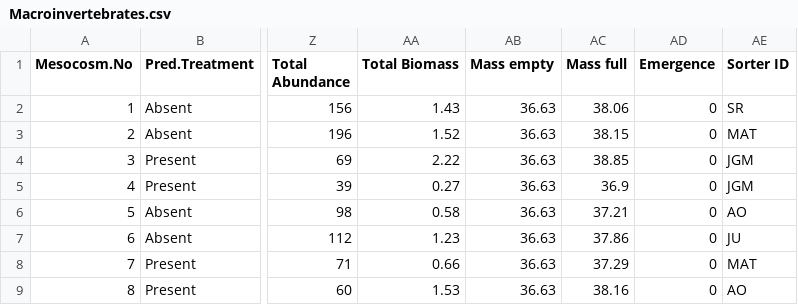
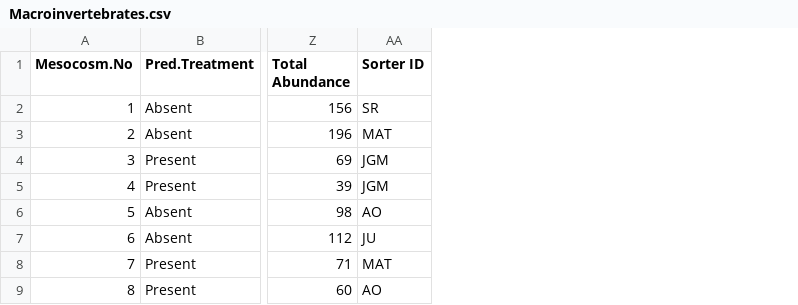
Before and after one commit to SamRPJRoss/2021_Predator_Heatwave, a CSV file: Final code for Github/Data/Macroinvertebrates.csv, drawn as a sheet; only a part is shown, gaps mark what is left out; the diff names each change by its address in the sheet, - before the commit and + after, or states it on an @@ line.

```diff
--- a/Final code for Github/Data/Macroinvertebrates.csv
+++ b/Final code for Github/Data/Macroinvertebrates.csv
-column AA (Total Biomass), rows 2-9: 1.43 | 1.52 | 2.22 | 0.27 | 0.58 | 1.23 | 0.66 | 1.53
-column AB (Mass empty), rows 2-9: all 36.63
-column AC (Mass full), rows 2-9: 38.06 | 38.15 | 38.85 | 36.9 | 37.21 | 37.86 | 37.29 | 38.16
-column AD (Emergence), rows 2-9: all 0
```
Also changed, not shown: Final code for Github/Data/Leaf litter.csv, 3 other files.
